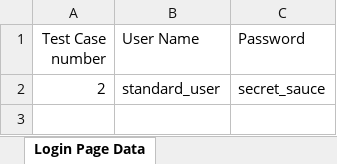
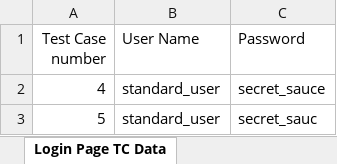
Before and after one commit to Priya67h/ecommerce-e2e-playwright, an Excel workbook: SauceDemoData.xlsx, sheet Login Page TC Data, drawn as a sheet; values as stored, in another font and other column widths than the file's, no borders; the diff names each change by its address in the sheet, - before the commit and + after, or states it on an @@ line.

Commit message:
Updated TC4 and TC5 in LoginPage

```diff
--- a/SauceDemoData.xlsx (sheet Login Page TC Data)
+++ b/SauceDemoData.xlsx (sheet Login Page TC Data)
-sheet tab: Login Page Data
+sheet tab: Login Page TC Data
-A2 (Test Case number): 2
+A2 (Test Case number): 4
+row 3: 5 | standard_user | secret_sauc
```
Also changed, not shown: sheet Login Page Content, 6 other files.
